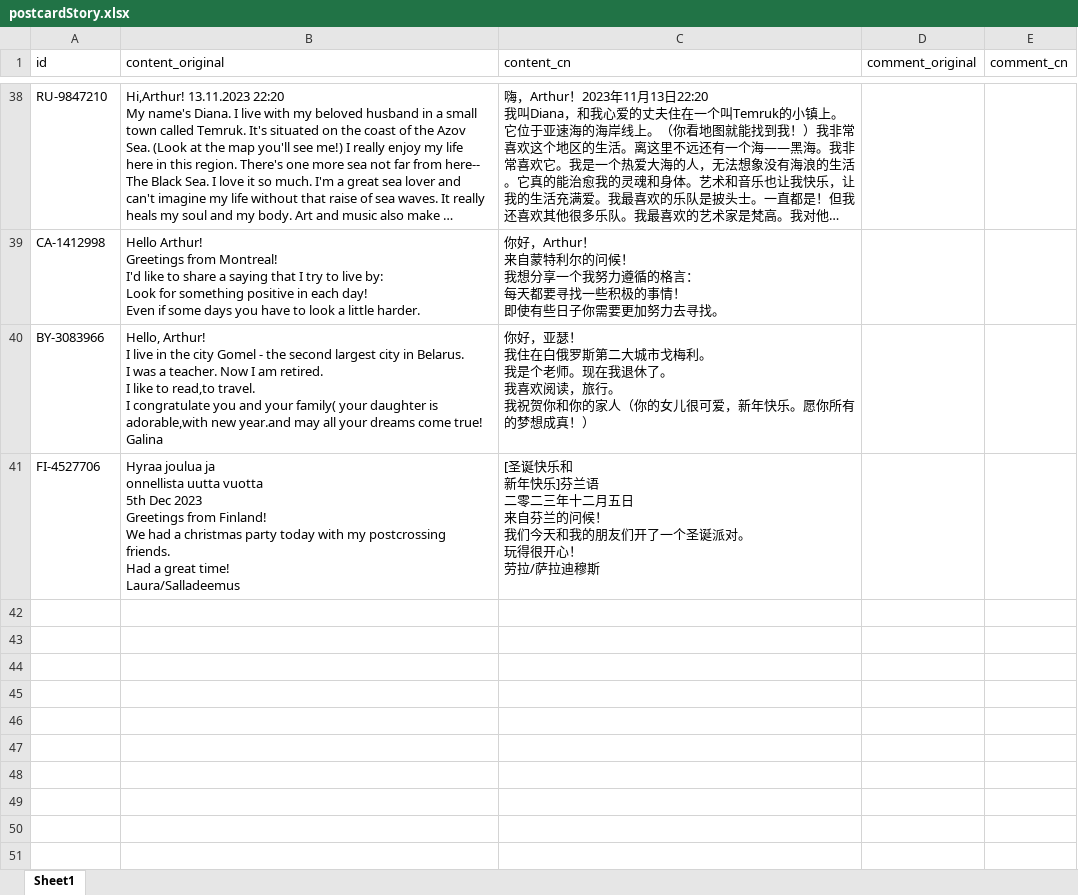
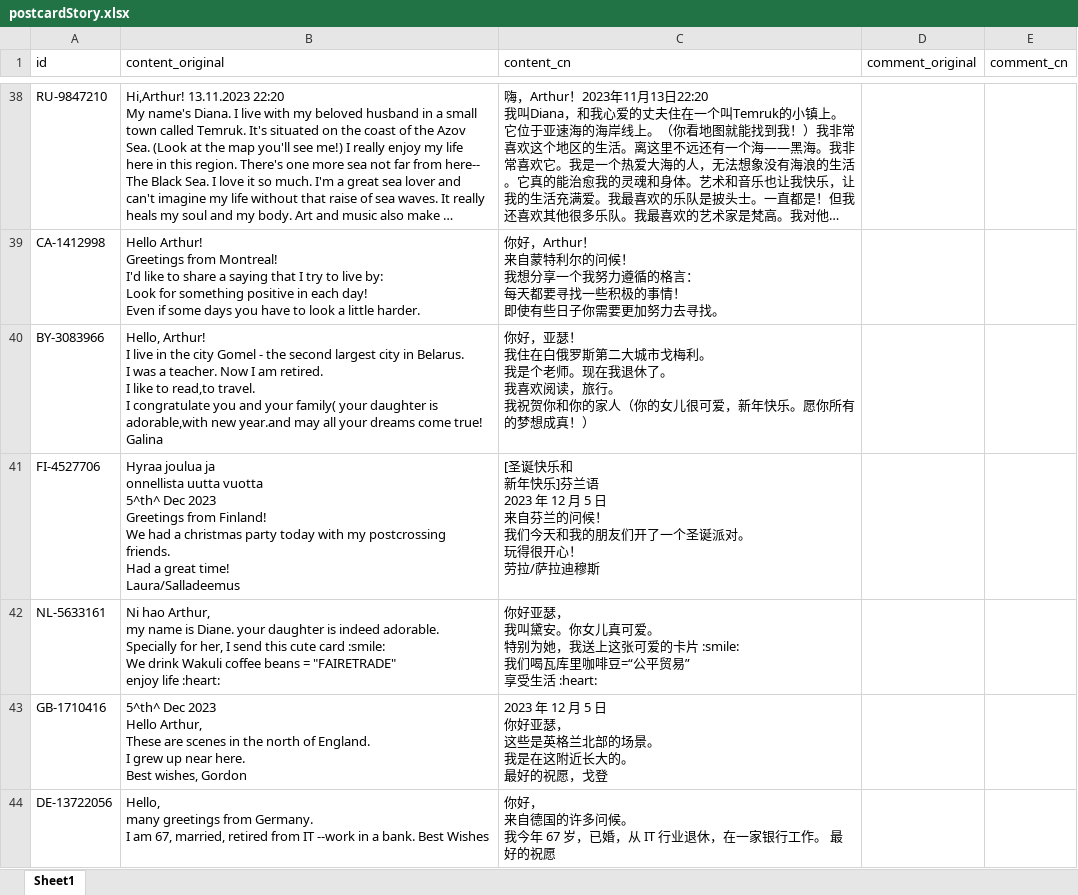
Before and after one commit to arthurfsy2/Postcrossing_map_generator, an Excel workbook: template/postcardStory.xlsx, sheet Sheet1, drawn as a sheet; only a part is shown, gaps mark what is left out; long unchanged cells end in …; values as stored, in another font and other column widths than the file's, no borders; ↵ is a line break in a cell; the diff names each change by its address in the sheet, - before the commit and + after, or states it on an @@ line.

Commit message:
add story

```diff
--- a/template/postcardStory.xlsx (sheet Sheet1)
+++ b/template/postcardStory.xlsx (sheet Sheet1)
-B41 (content_original): …uutta vuotta ↵ 5th Dec 2023…
+B41 (content_original): …uutta vuotta ↵ 5^th^ Dec 2023…
-C41 (content_cn): …芬兰语 ↵ 二零二三年十二月五日 ↵ 来自…
+C41 (content_cn): …芬兰语 ↵ 2023 年 12 月 5 日 ↵ 来自…
+row 42: NL-5633161 | Ni hao Arthur, ↵ my name is Diane. your daughter is indeed adorable. ↵ Specially for her, I send this cute card :smile: ↵ We drink Wakuli coffee beans = "FAIRETRADE" ↵ enjoy life :heart: | 你好亚瑟， ↵ 我叫黛安。你女儿真可爱。 ↵ 特别为她，我送上这张可爱的卡片 :smile: ↵ 我们喝瓦库里咖啡豆=“公平贸易” ↵ 享受生活 :heart:
+row 43: GB-1710416 | 5^th^ Dec 2023 ↵ Hello Arthur, ↵ These are scenes in the north of England. ↵ I grew up near here. ↵ Best wishes, Gordon | 2023 年 12 月 5 日 ↵ 你好亚瑟， ↵ 这些是英格兰北部的场景。 ↵ 我是在这附近长大的。 ↵ 最好的祝愿，戈登
+row 44: DE-13722056 | Hello, ↵ many greetings from Germany. ↵ I am 67, married, retired from IT --work in a bank. Best Wishes | 你好， ↵ 来自德国的许多问候。 ↵ 我今年 67 岁，已婚，从 IT 行业退休，在一家银行工作。 最好的祝愿
```
Also changed, not shown: 15 other files.
